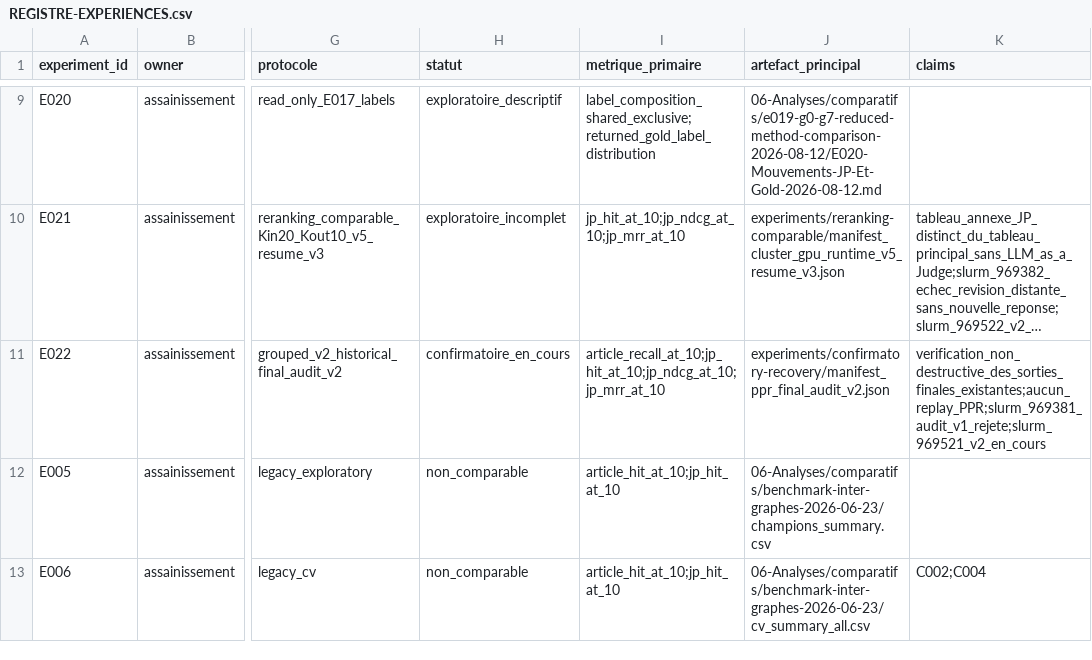
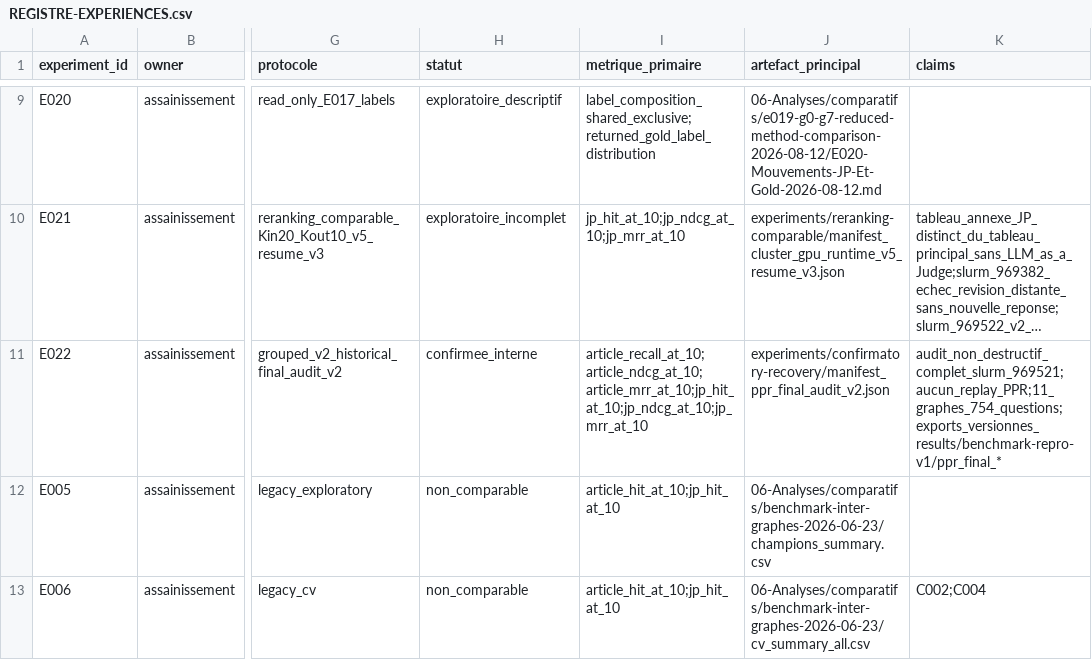
Before and after one commit to matt-kaep/legal_knowledge_graph, a CSV file: 01-Projet/paper-control/REGISTRE-EXPERIENCES.csv, drawn as a sheet; only a part is shown, gaps mark what is left out; long unchanged cells end in …; the diff names each change by its address in the sheet, - before the commit and + after, or states it on an @@ line.

Commit message:
publish audited PPR evaluation tables

```diff
--- a/01-Projet/paper-control/REGISTRE-EXPERIENCES.csv
+++ b/01-Projet/paper-control/REGISTRE-EXPERIENCES.csv
-H11 (statut): confirmatoire_en_cours
+H11 (statut): confirmee_interne
-I11 (metrique_primaire): article_recall_at_10;jp_hit_at_10;jp_ndcg_at_10;jp_mrr_at_10
+I11 (metrique_primaire): article_recall_at_10;article_ndcg_at_10;article_mrr_at_10;jp_hit_at_10;jp_ndcg_at_10;jp_mrr_at_10
-K11 (claims): verification_non_destructive_des_sorties_finales_existantes;aucun_replay_PPR;slurm_969381_audit_v1_rejete;slurm_969521_v2_en_cours
+K11 (claims): audit_non_destructif_complet_slurm_969521;aucun_replay_PPR;11_graphes_754_questions;exports_versionnes_results/benchmark-repro-v1/ppr_final_*
```
Also changed, not shown: 8 other files.
